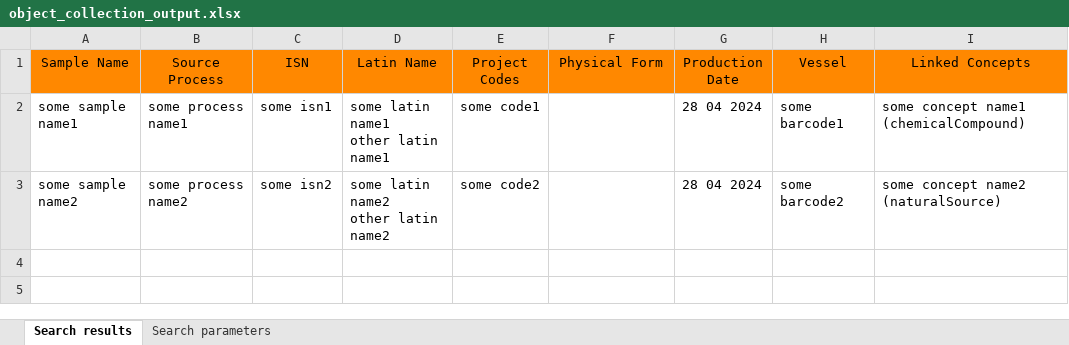
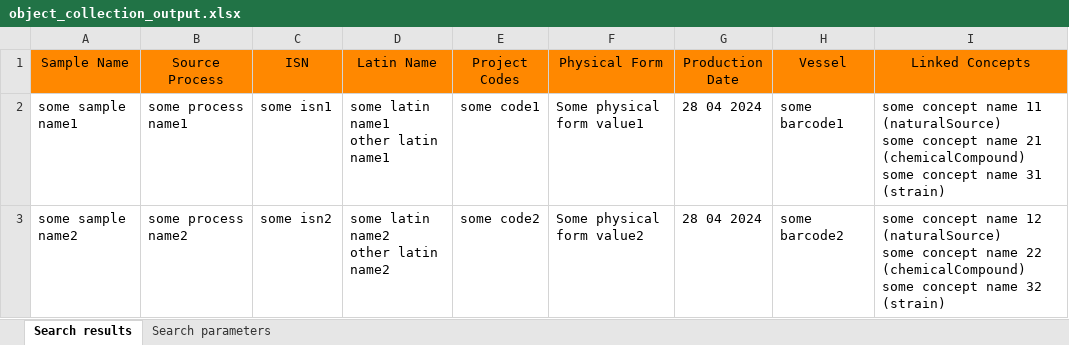
Before and after one commit to barracuda78/fun_game, an Excel workbook: src/main/resources/xls/object_collection_output.xlsx, sheet Search results, drawn as a sheet; values as stored, in another font and other column widths than the file's, no borders; ↵ is a line break in a cell; the diff names each change by its address in the sheet, - before the commit and + after, or states it on an @@ line.

Commit message:
worksheet processors implemented

```diff
--- a/src/main/resources/xls/object_collection_output.xlsx (sheet Search results)
+++ b/src/main/resources/xls/object_collection_output.xlsx (sheet Search results)
-F2 (Physical Form): (empty)
+F2 (Physical Form): Some physical form value1
-I2 (Linked Concepts): some concept name1 (chemicalCompound)
+I2 (Linked Concepts): some concept name 11 (naturalSource) ↵ some concept name 21 (chemicalCompound) ↵ some concept name 31 (strain)
-F3 (Physical Form): (empty)
+F3 (Physical Form): Some physical form value2
-I3 (Linked Concepts): some concept name2 (naturalSource)
+I3 (Linked Concepts): some concept name 12 (naturalSource) ↵ some concept name 22 (chemicalCompound) ↵ some concept name 32 (strain)
```
Also changed, not shown: 32 other files.
